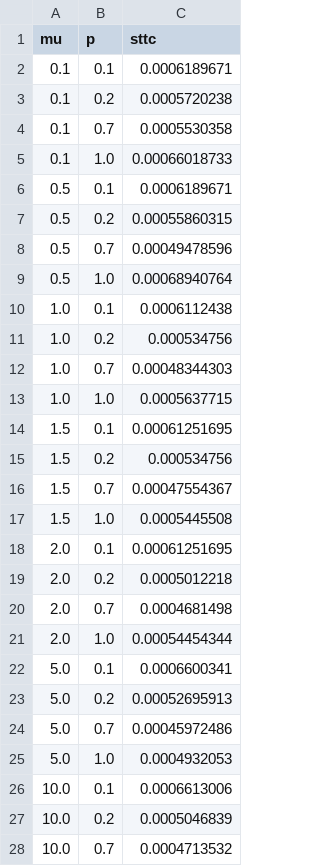
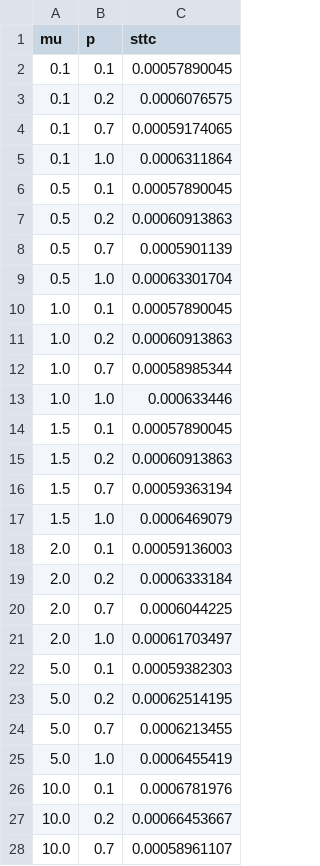
Before and after one commit to clemencecochard/NeXtCortex, a CSV file: plots_and_images/Modulation SST_to_CE sttc_results.csv, drawn as a sheet; only a part is shown; the diff covers the shown part only.

```diff
--- a/plots_and_images/Modulation SST_to_CE sttc_results.csv
+++ b/plots_and_images/Modulation SST_to_CE sttc_results.csv
@@ -1,28 +1,28 @@
 mu,p,sttc
-0.1,0.1,0.0006189671
-0.1,0.2,0.0005720238
-0.1,0.7,0.0005530358
-0.1,1.0,0.00066018733
-0.5,0.1,0.0006189671
-0.5,0.2,0.00055860315
-0.5,0.7,0.00049478596
-0.5,1.0,0.00068940764
-1.0,0.1,0.0006112438
-1.0,0.2,0.000534756
-1.0,0.7,0.00048344303
-1.0,1.0,0.0005637715
-1.5,0.1,0.00061251695
-1.5,0.2,0.000534756
-1.5,0.7,0.00047554367
-1.5,1.0,0.0005445508
-2.0,0.1,0.00061251695
-2.0,0.2,0.0005012218
-2.0,0.7,0.0004681498
-2.0,1.0,0.00054454344
-5.0,0.1,0.0006600341
-5.0,0.2,0.00052695913
-5.0,0.7,0.00045972486
-5.0,1.0,0.0004932053
-10.0,0.1,0.0006613006
-10.0,0.2,0.0005046839
-10.0,0.7,0.0004713532
+0.1,0.1,0.00057890045
+0.1,0.2,0.0006076575
+0.1,0.7,0.00059174065
+0.1,1.0,0.0006311864
+0.5,0.1,0.00057890045
+0.5,0.2,0.00060913863
+0.5,0.7,0.0005901139
+0.5,1.0,0.00063301704
+1.0,0.1,0.00057890045
+1.0,0.2,0.00060913863
+1.0,0.7,0.00058985344
+1.0,1.0,0.000633446
+1.5,0.1,0.00057890045
+1.5,0.2,0.00060913863
+1.5,0.7,0.00059363194
+1.5,1.0,0.0006469079
+2.0,0.1,0.00059136003
+2.0,0.2,0.0006333184
+2.0,0.7,0.0006044225
+2.0,1.0,0.00061703497
+5.0,0.1,0.00059382303
+5.0,0.2,0.00062514195
+5.0,0.7,0.0006213455
+5.0,1.0,0.0006455419
+10.0,0.1,0.0006781976
+10.0,0.2,0.00066453667
+10.0,0.7,0.00058961107
```
Also changed, not shown: 1 edited cell elsewhere in this file, plots_and_images/Modulation TE_to_CE sttc_results.csv, plots_and_images/Modulation VIP_to_SST sttc_results.csv, 30 other files.
